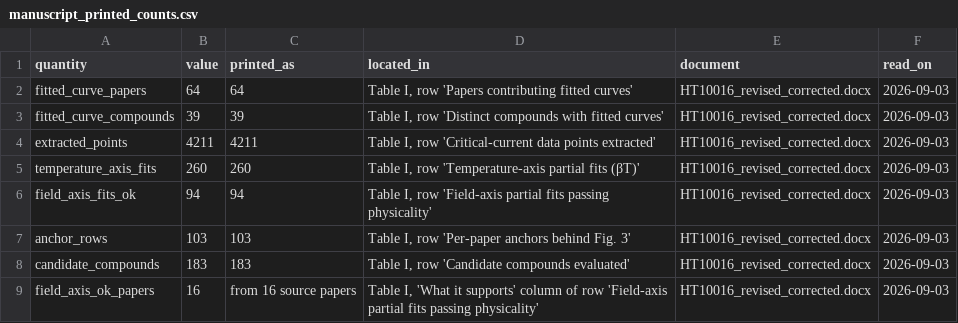
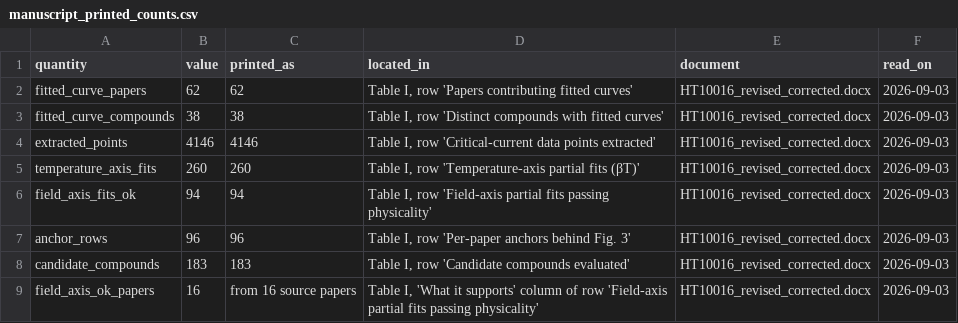
Before and after one commit to prachetpoddar/HT10016-critical-current-prediction, a CSV file: audit/manuscript_printed_counts.csv, drawn as a sheet.

```diff
--- a/audit/manuscript_printed_counts.csv
+++ b/audit/manuscript_printed_counts.csv
@@ -1,8 +1,8 @@
 quantity,value,printed_as,located_in,document,read_on
-fitted_curve_papers,64,64,"Table I, row 'Papers contributing fitted curves'",HT10016_revised_corrected.docx,2026-09-03
-fitted_curve_compounds,39,39,"Table I, row 'Distinct compounds with fitted curves'",HT10016_revised_corrected.docx,2026-09-03
-extracted_points,4211,4211,"Table I, row 'Critical-current data points extracted'",HT10016_revised_corrected.docx,2026-09-03
+fitted_curve_papers,62,62,"Table I, row 'Papers contributing fitted curves'",HT10016_revised_corrected.docx,2026-09-03
+fitted_curve_compounds,38,38,"Table I, row 'Distinct compounds with fitted curves'",HT10016_revised_corrected.docx,2026-09-03
+extracted_points,4146,4146,"Table I, row 'Critical-current data points extracted'",HT10016_revised_corrected.docx,2026-09-03
 temperature_axis_fits,260,260,"Table I, row 'Temperature-axis partial fits (βT)'",HT10016_revised_corrected.docx,2026-09-03
 field_axis_fits_ok,94,94,"Table I, row 'Field-axis partial fits passing physicality'",HT10016_revised_corrected.docx,2026-09-03
-anchor_rows,103,103,"Table I, row 'Per-paper anchors behind Fig. 3'",HT10016_revised_corrected.docx,2026-09-03
+anchor_rows,96,96,"Table I, row 'Per-paper anchors behind Fig. 3'",HT10016_revised_corrected.docx,2026-09-03
 candidate_compounds,183,183,"Table I, row 'Candidate compounds evaluated'",HT10016_revised_corrected.docx,2026-09-03
```
Also changed, not shown: audit/withdrawn_records.csv, data/phase_3_p18_substructure_descriptor_means.csv, 9 other files.
